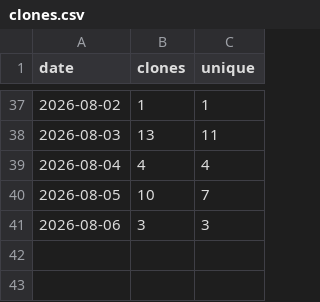
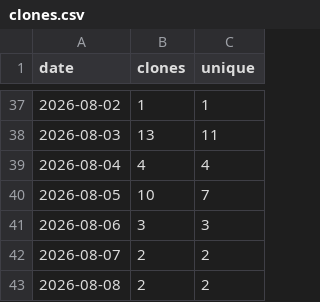
Before and after one commit to Prot10/MyTripPlanner, a CSV file: clones.csv, drawn as a sheet; only a part is shown, gaps mark what is left out; the diff names each change by its address in the sheet, - before the commit and + after, or states it on an @@ line.

```diff
--- a/clones.csv
+++ b/clones.csv
+row 42: 2026-08-07 | 2 | 2
+row 43: 2026-08-08 | 2 | 2
```
Also changed, not shown: totals.csv, views.csv, 3 other files.
